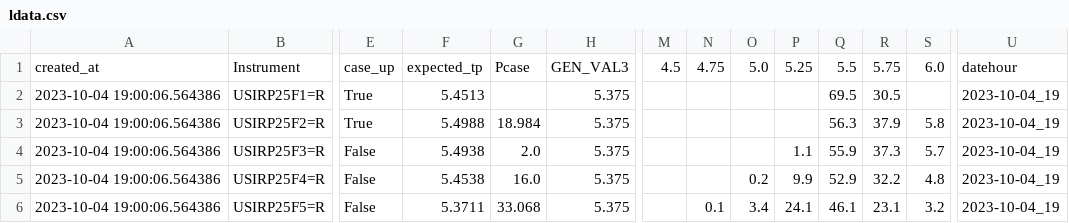
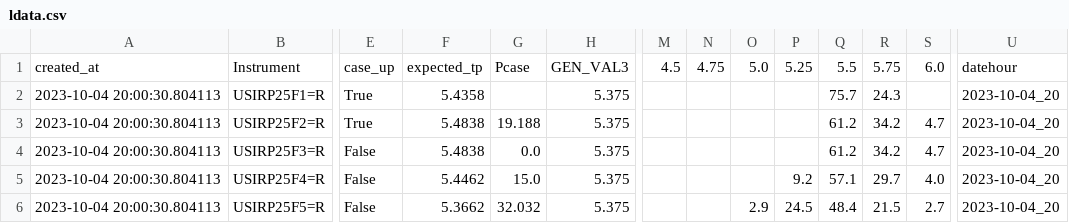
Before and after one commit to etq-quant/irpr-dashboard, a CSV file: data/ldata.csv, drawn as a sheet; only a part is shown, gaps mark what is left out; the diff covers the shown part only; the diff names each change by its address in the sheet, - before the commit and + after, or states it on an @@ line.

```diff
--- a/data/ldata.csv
+++ b/data/ldata.csv
-A2:A6: 2023-10-04 19:00:06.564386
+A2:A6: 2023-10-04 20:00:30.804113
-F2: 5.4513
+F2: 5.4358
-Q2: 69.5
+Q2: 75.7
-R2: 30.5
+R2: 24.3
-U2:U6: 2023-10-04_19
+U2:U6: 2023-10-04_20
-F3: 5.4988
+F3: 5.4838
-G3: 18.984
+G3: 19.188
-Q3: 56.3
+Q3: 61.2
-R3: 37.9
+R3: 34.2
-S3: 5.8
+S3: 4.7
-F4: 5.4938
+F4: 5.4838
-G4: 2.0
+G4: 0.0
-P4: 1.1
+P4: (empty)
-Q4: 55.9
+Q4: 61.2
-R4: 37.3
+R4: 34.2
-S4: 5.7
+S4: 4.7
-F5: 5.4538
+F5: 5.4462
-G5: 16.0
+G5: 15.0
-O5: 0.2
+O5: (empty)
-P5: 9.9
+P5: 9.2
-Q5: 52.9
+Q5: 57.1
-R5: 32.2
+R5: 29.7
-S5: 4.8
+S5: 4.0
-F6: 5.3711
+F6: 5.3662
-G6: 33.068
+G6: 32.032
-N6: 0.1
+N6: (empty)
-O6: 3.4
+O6: 2.9
-P6: 24.1
+P6: 24.5
-Q6: 46.1
+Q6: 48.4
-R6: 23.1
+R6: 21.5
-S6: 3.2
+S6: 2.7
```
Also changed, not shown: 53 edited cells elsewhere in this file, data/data.csv, 1 other file.
